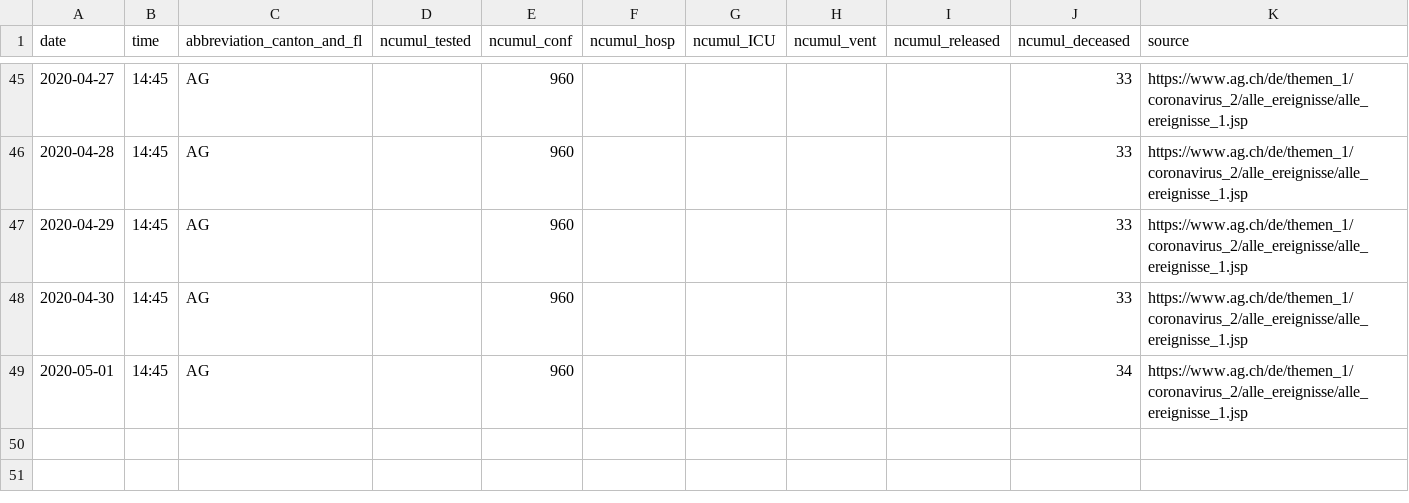
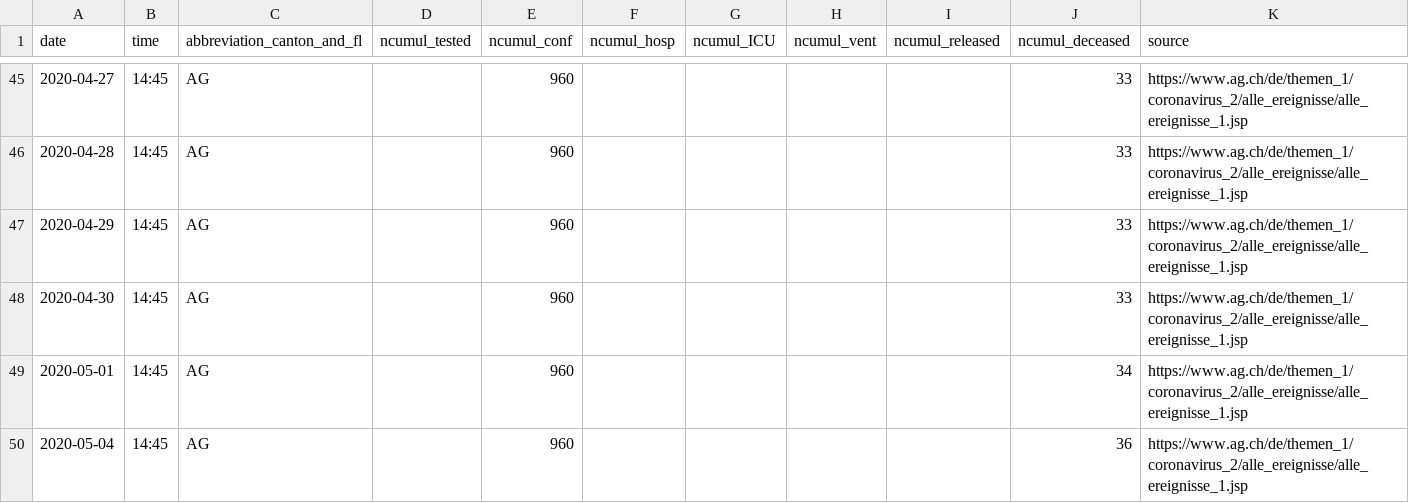
Before and after one commit to ivanek/covid_19, a CSV file: fallzahlen_kanton_total_csv/COVID19_Fallzahlen_Kanton_AG_total.csv, drawn as a sheet; only a part is shown, gaps mark what is left out; the diff names each change by its address in the sheet, - before the commit and + after, or states it on an @@ line.

```diff
--- a/fallzahlen_kanton_total_csv/COVID19_Fallzahlen_Kanton_AG_total.csv
+++ b/fallzahlen_kanton_total_csv/COVID19_Fallzahlen_Kanton_AG_total.csv
+row 50: 2020-05-04 | 14:45 | AG |  | 960 |  |  |  |  | 36 | https://www.ag.ch/de/themen_1/coronavirus_2/alle_ereignisse/alle_ereignisse_1.jsp
```
